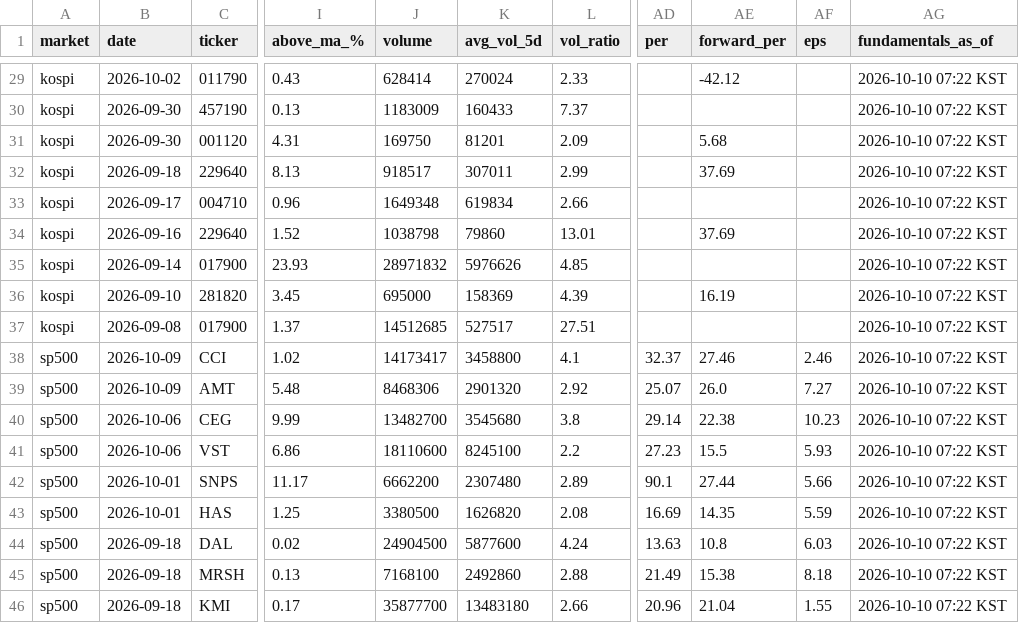
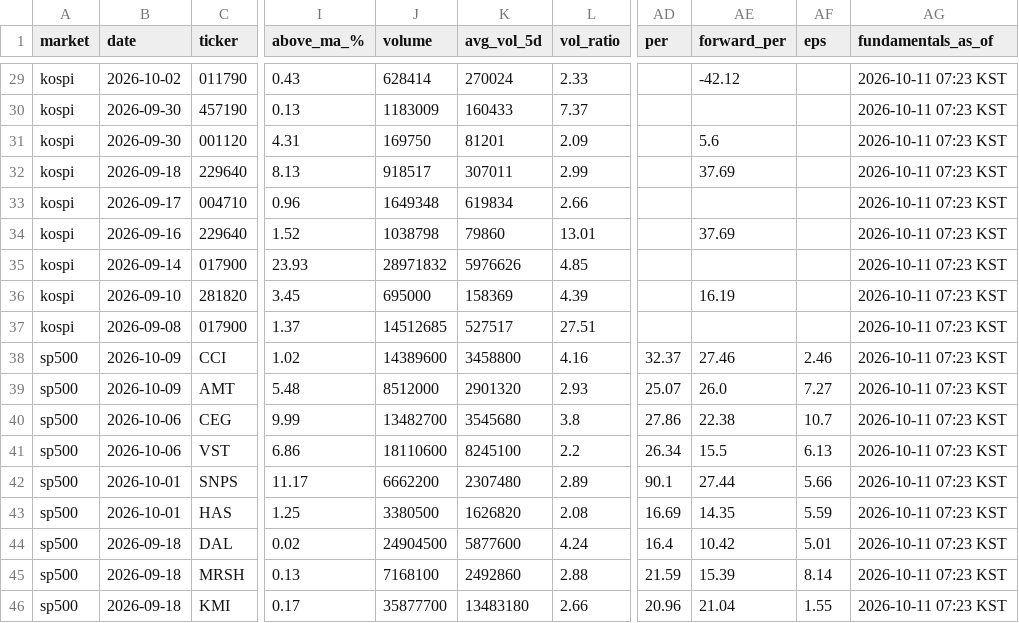
Before and after one commit to kimka3/breakout-screener, a CSV file: breakouts.csv, drawn as a sheet; only a part is shown, gaps mark what is left out; the diff covers the shown part only; the diff names each change by its address in the sheet, - before the commit and + after, or states it on an @@ line.

```diff
--- a/breakouts.csv
+++ b/breakouts.csv
-AG29:AG46 (fundamentals_as_of): 2026-10-10 07:22 KST
+AG29:AG46 (fundamentals_as_of): 2026-10-11 07:23 KST
-AE31 (forward_per): 5.68
+AE31 (forward_per): 5.6
-J38 (volume): 14173417
+J38 (volume): 14389600
-L38 (vol_ratio): 4.1
+L38 (vol_ratio): 4.16
-J39 (volume): 8468306
+J39 (volume): 8512000
-L39 (vol_ratio): 2.92
+L39 (vol_ratio): 2.93
-AD40 (per): 29.14
+AD40 (per): 27.86
-AF40 (eps): 10.23
+AF40 (eps): 10.7
-AD41 (per): 27.23
+AD41 (per): 26.34
-AF41 (eps): 5.93
+AF41 (eps): 6.13
-AD44 (per): 13.63
+AD44 (per): 16.4
-AE44 (forward_per): 10.8
+AE44 (forward_per): 10.42
-AF44 (eps): 6.03
+AF44 (eps): 5.01
-AD45 (per): 21.49
+AD45 (per): 21.59
-AE45 (forward_per): 15.38
+AE45 (forward_per): 15.39
-AF45 (eps): 8.18
+AF45 (eps): 8.14
```
Also changed, not shown: 27 edited cells elsewhere in this file, monthly_breakouts.csv, 1 other file.
